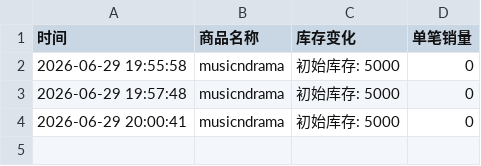
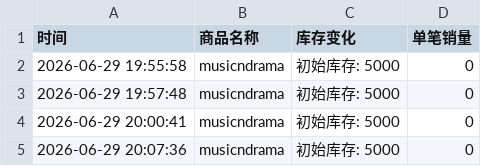
Before and after one commit to yuiki001/82major--md0630, a CSV file: hwangdiy.csv, drawn as a sheet.

Commit message:
自动更新数据 2026-06-29 20:07:36

```diff
--- a/hwangdiy.csv
+++ b/hwangdiy.csv
@@ -4 +4,2 @@
 2026-06-29 20:00:41,musicndrama,初始库存: 5000,0
+2026-06-29 20:07:36,musicndrama,初始库存: 5000,0
```
